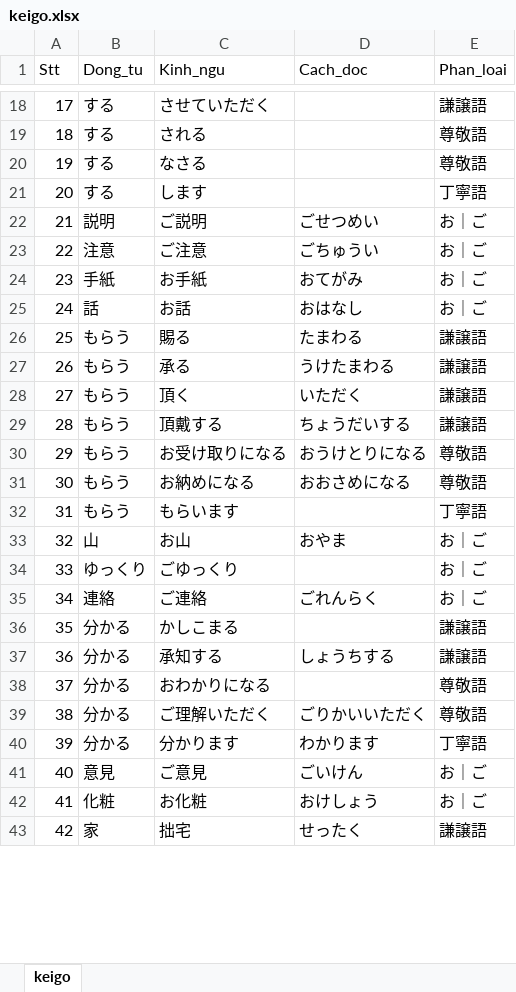
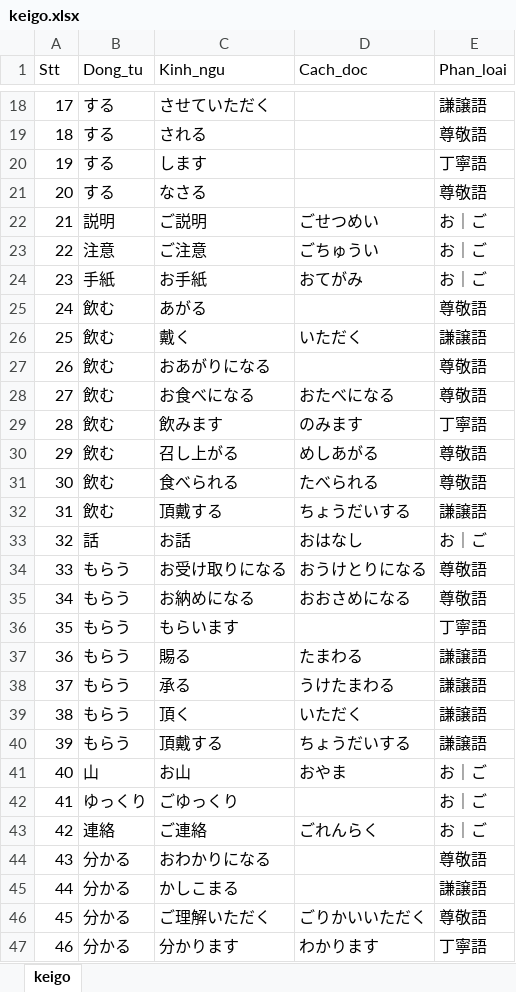
Before and after one commit to tranphuonghungvn/nihongo, an Excel workbook: shigoto IT/keigo.xlsx, sheet keigo, drawn as a sheet; only a part is shown, gaps mark what is left out; the shorter side is filled out with more unchanged rows; values as stored, in another font and other column widths than the file's, no borders; the diff covers the shown part only; the diff names each change by its address in the sheet, - before the commit and + after, or states it on an @@ line.

Commit message:
new keigo

```diff
--- a/shigoto IT/keigo.xlsx (sheet keigo)
+++ b/shigoto IT/keigo.xlsx (sheet keigo)
@@ column A (Stt) renumbered from row 3 down @@
@@ row 21 moved to row 20: 19 @@
+row 25: 24 | 飲む | あがる |  | 尊敬語
+row 26: 25 | 飲む | 戴く | いただく | 謙譲語
+row 27: 26 | 飲む | おあがりになる |  | 尊敬語
+row 28: 27 | 飲む | お食べになる | おたべになる | 尊敬語
+row 29: 28 | 飲む | 飲みます | のみます | 丁寧語
+row 30: 29 | 飲む | 召し上がる | めしあがる | 尊敬語
+row 31: 30 | 飲む | 食べられる | たべられる | 尊敬語
+row 32: 31 | 飲む | 頂戴する | ちょうだいする | 謙譲語
@@ row 30 moved to row 34: 33 @@
@@ row 31 moved to row 35: 34 @@
@@ row 32 moved to row 36: 35 @@
@@ row 38 moved to row 44: 43 @@
@@ row 37 moved to row 48: 47 @@
```
Also changed, not shown: 3 added rows, 3 removed rows, 76 moved rows and 1 edited cell elsewhere in this sheet.
